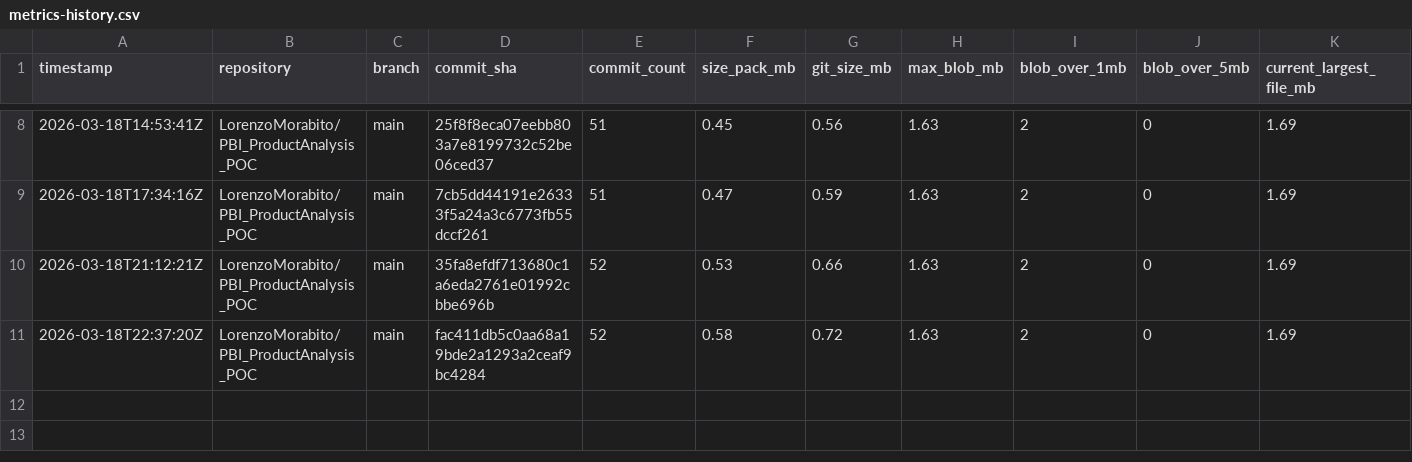
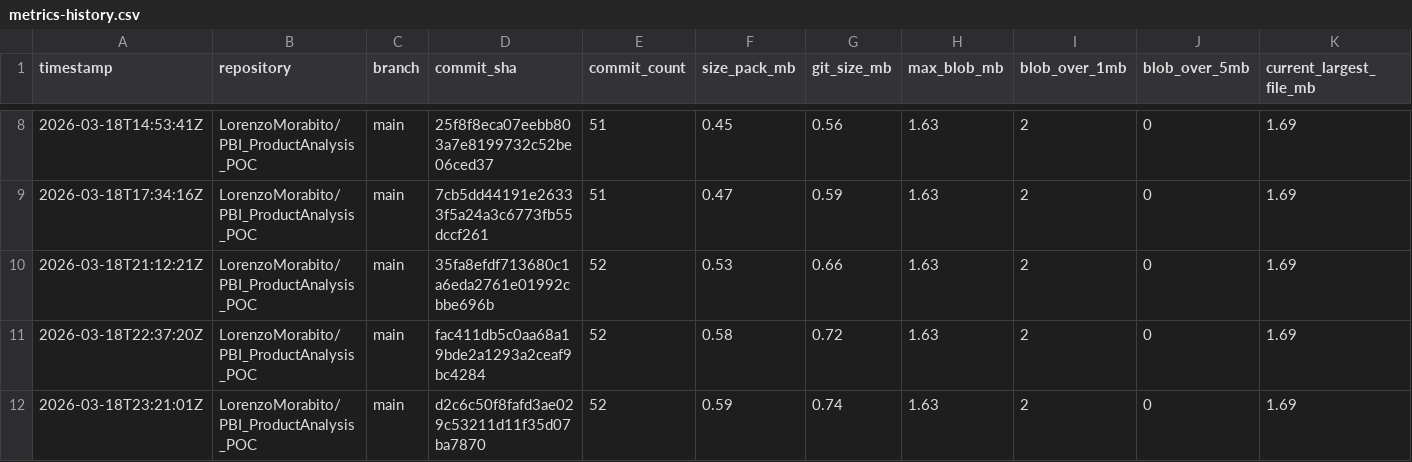
Before and after one commit to LorenzoMorabito/PBI_ProductAnalysis_POC, a CSV file: repository-health/history/metrics-history.csv, drawn as a sheet; only a part is shown, gaps mark what is left out; rows hold the shown columns only; the diff names each change by its address in the sheet, - before the commit and + after, or states it on an @@ line.

```diff
--- a/repository-health/history/metrics-history.csv
+++ b/repository-health/history/metrics-history.csv
+row 12: 2026-03-18T23:21:01Z | LorenzoMorabito/PBI_ProductAnalysis_POC | main | d2c6c50f8fafd3ae029c53211d11f35d07ba7870 | 52 | 0.59 | 0.74 | 1.63 | 2 | 0 | 1.69
```
Also changed, not shown: repository-health/history/top-files-history.csv, 2 other files.
